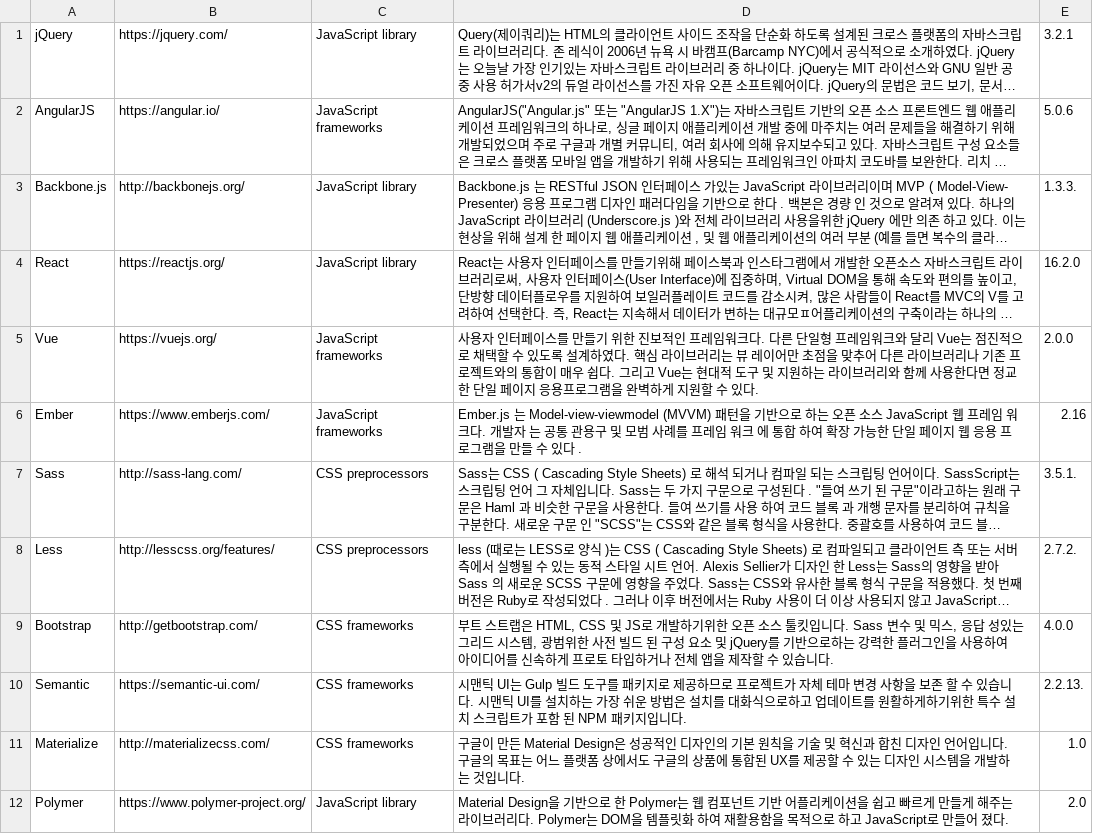
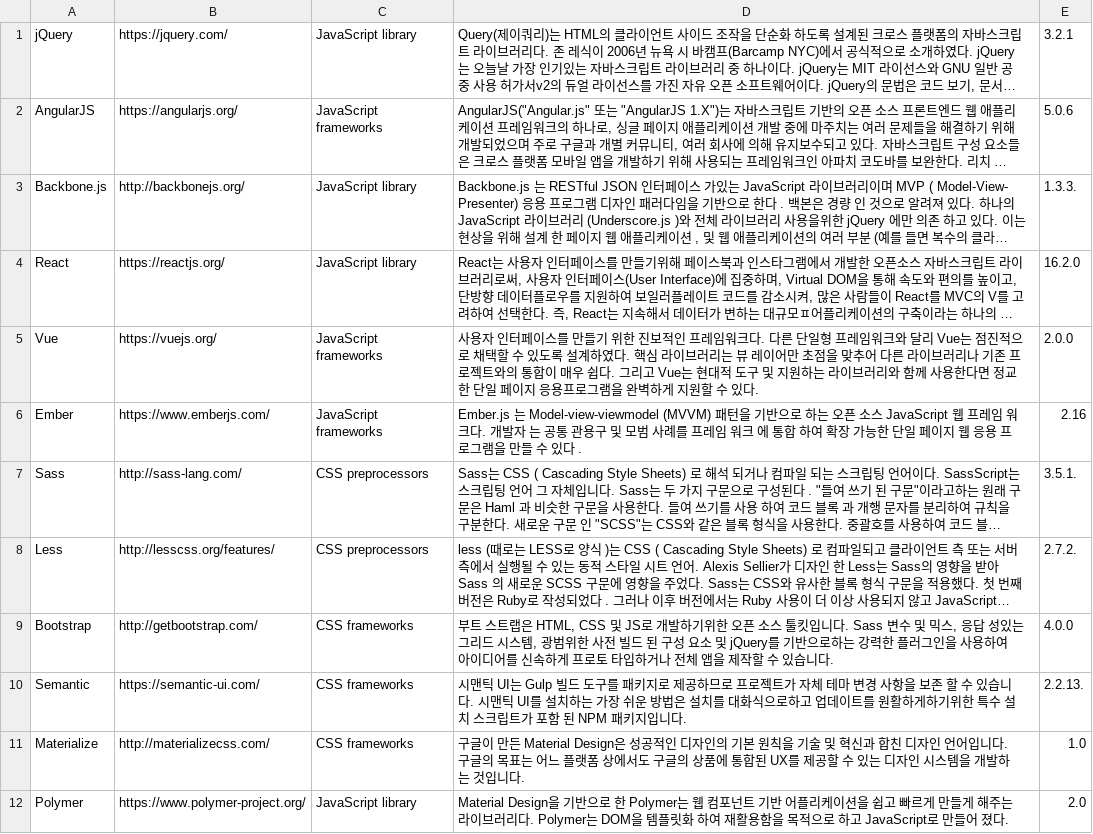
Before and after one commit to ptytoo/stacker_mulcam, a CSV file: seed_data_stack/frontend_stack.csv, drawn as a sheet; long unchanged cells end in …; the diff names each change by its address in the sheet, - before the commit and + after, or states it on an @@ line.

Commit message:
angularjs

```diff
--- a/seed_data_stack/frontend_stack.csv
+++ b/seed_data_stack/frontend_stack.csv
-B2: https://angular.io/
+B2: https://angularjs.org/
```
